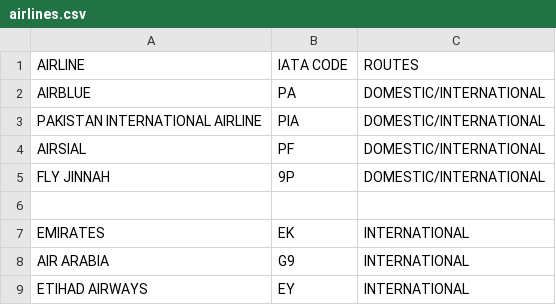
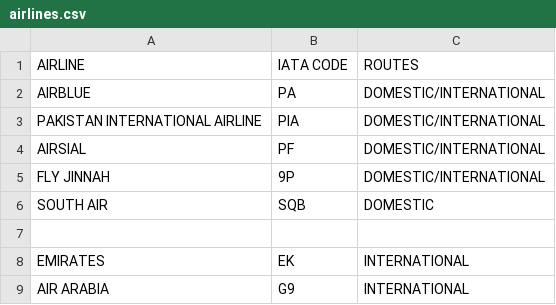
Before and after one commit to Callmeibrahimkhan/Pakistan_Flight_Routes_Dataset, a CSV file: airlines.csv, drawn as a sheet; only a part is shown; the shorter side is filled out with more unchanged rows.

Commit message:
Update airlines.csv

```diff
--- a/airlines.csv
+++ b/airlines.csv
@@ -5,2 +5,3 @@ AIRSIAL,PF,DOMESTIC/INTERNATIONAL
 FLY JINNAH,9P,DOMESTIC/INTERNATIONAL
+SOUTH AIR,SQB,DOMESTIC
 ,,
```
